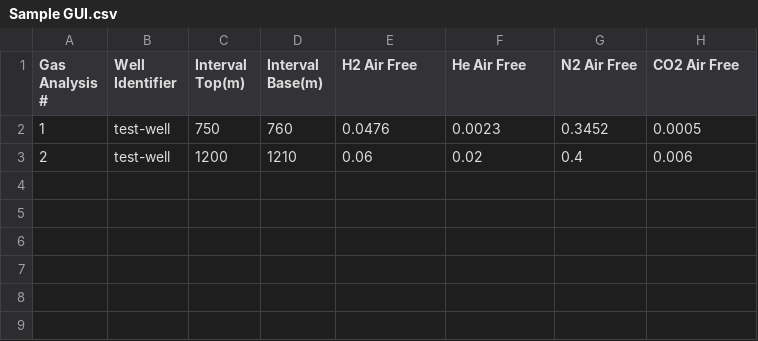
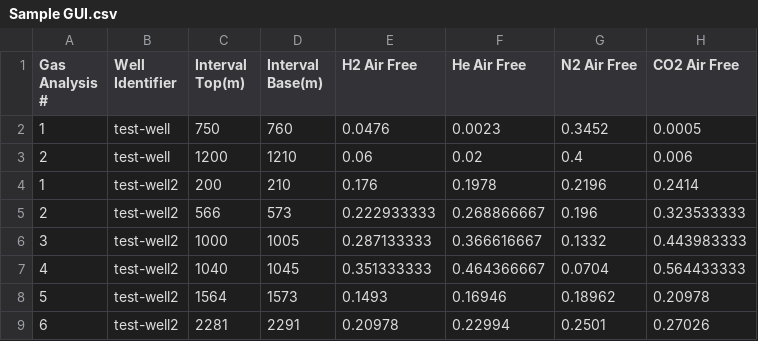
Before and after one commit to ehblackman/Well-Path-GUI, a CSV file: test well data/Sample GUI.csv, drawn as a sheet.

Commit message:
added 2nd well to sample

```diff
--- a/test well data/Sample GUI.csv
+++ b/test well data/Sample GUI.csv
@@ -3 +3,7 @@ Gas Analysis #,Well Identifier,Interval Top(m),Interval Base(m),H2 Air Free,He A
 2,test-well,1200,1210,0.06,0.02,0.4,0.006
+1,test-well2,200,210,0.176,0.1978,0.2196,0.2414
+2,test-well2,566,573,0.222933333,0.268866667,0.196,0.323533333
+3,test-well2,1000,1005,0.287133333,0.366616667,0.1332,0.443983333
+4,test-well2,1040,1045,0.351333333,0.464366667,0.0704,0.564433333
+5,test-well2,1564,1573,0.1493,0.16946,0.18962,0.20978
+6,test-well2,2281,2291,0.20978,0.22994,0.2501,0.27026
```
